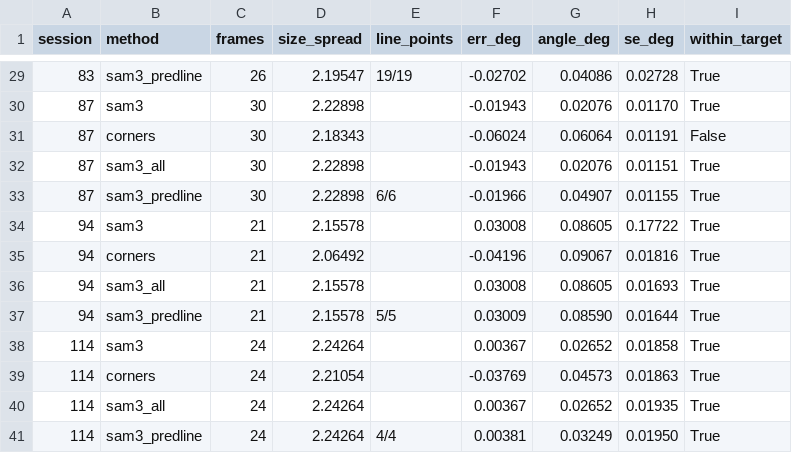
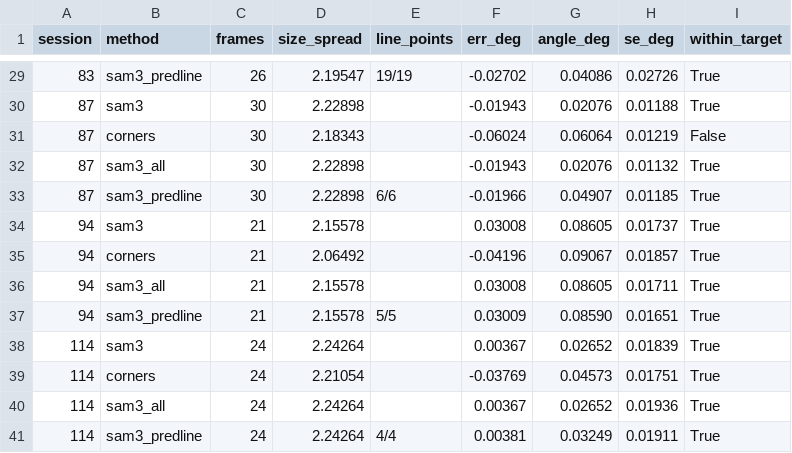
Before and after one commit to UCSD-E4E/cscw-fishsense2027, a CSV file: analysis/codesign/results/size_constancy_sessions.csv, drawn as a sheet; only a part is shown, gaps mark what is left out; the diff covers the shown part only.

```diff
--- a/analysis/codesign/results/size_constancy_sessions.csv
+++ b/analysis/codesign/results/size_constancy_sessions.csv
@@ -29,13 +29,13 @@ session,method,frames,size_spread,line_points,err_deg,angle_deg,se_deg,within_ta
-83,sam3_predline,26,2.19547,19/19,-0.02702,0.04086,0.02728,True
-87,sam3,30,2.22898,,-0.01943,0.02076,0.01170,True
-87,corners,30,2.18343,,-0.06024,0.06064,0.01191,False
-87,sam3_all,30,2.22898,,-0.01943,0.02076,0.01151,True
-87,sam3_predline,30,2.22898,6/6,-0.01966,0.04907,0.01155,True
-94,sam3,21,2.15578,,0.03008,0.08605,0.17722,True
-94,corners,21,2.06492,,-0.04196,0.09067,0.01816,True
-94,sam3_all,21,2.15578,,0.03008,0.08605,0.01693,True
-94,sam3_predline,21,2.15578,5/5,0.03009,0.08590,0.01644,True
-114,sam3,24,2.24264,,0.00367,0.02652,0.01858,True
-114,corners,24,2.21054,,-0.03769,0.04573,0.01863,True
-114,sam3_all,24,2.24264,,0.00367,0.02652,0.01935,True
-114,sam3_predline,24,2.24264,4/4,0.00381,0.03249,0.01950,True
+83,sam3_predline,26,2.19547,19/19,-0.02702,0.04086,0.02726,True
+87,sam3,30,2.22898,,-0.01943,0.02076,0.01188,True
+87,corners,30,2.18343,,-0.06024,0.06064,0.01219,False
+87,sam3_all,30,2.22898,,-0.01943,0.02076,0.01132,True
+87,sam3_predline,30,2.22898,6/6,-0.01966,0.04907,0.01185,True
+94,sam3,21,2.15578,,0.03008,0.08605,0.01737,True
+94,corners,21,2.06492,,-0.04196,0.09067,0.01857,True
+94,sam3_all,21,2.15578,,0.03008,0.08605,0.01711,True
+94,sam3_predline,21,2.15578,5/5,0.03009,0.08590,0.01651,True
+114,sam3,24,2.24264,,0.00367,0.02652,0.01839,True
+114,corners,24,2.21054,,-0.03769,0.04573,0.01751,True
+114,sam3_all,24,2.24264,,0.00367,0.02652,0.01936,True
+114,sam3_predline,24,2.24264,4/4,0.00381,0.03249,0.01911,True
```
Also changed, not shown: 27 edited cells elsewhere in this file, calibration_analysis/e1j_size_constancy/labelfree_sam3_predline_tv.csv, calibration_analysis/e1j_size_constancy/labelfree_sam3_tv.csv, 1 other file.
